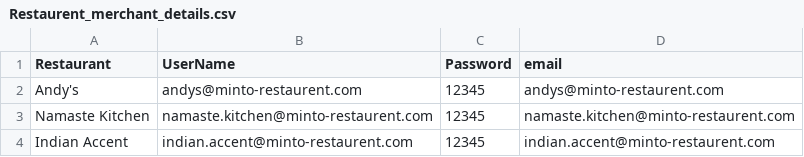
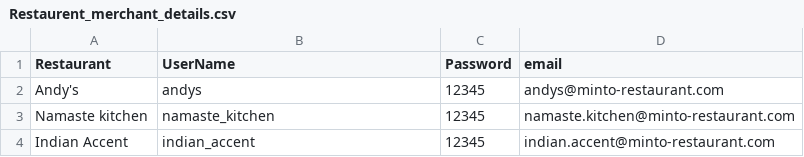
Before and after one commit to pritamghosh/restaurant-merchant, a CSV file: src/main/resources/Restaurent_merchant_details.csv, drawn as a sheet.

```diff
--- a/src/main/resources/Restaurent_merchant_details.csv
+++ b/src/main/resources/Restaurent_merchant_details.csv
@@ -1,4 +1,4 @@
 Restaurant,UserName,Password,email
-Andy's,andys@minto-restaurent.com,12345,andys@minto-restaurent.com
-Namaste Kitchen,namaste.kitchen@minto-restaurent.com,12345,namaste.kitchen@minto-restaurent.com
-Indian Accent,indian.accent@minto-restaurent.com,12345,indian.accent@minto-restaurent.com
+Andy's,andys,12345,andys@minto-restaurant.com
+Namaste kitchen,namaste_kitchen,12345,namaste.kitchen@minto-restaurant.com
+Indian Accent,indian_accent,12345,indian.accent@minto-restaurant.com
```
Also changed, not shown: 4 other files.
